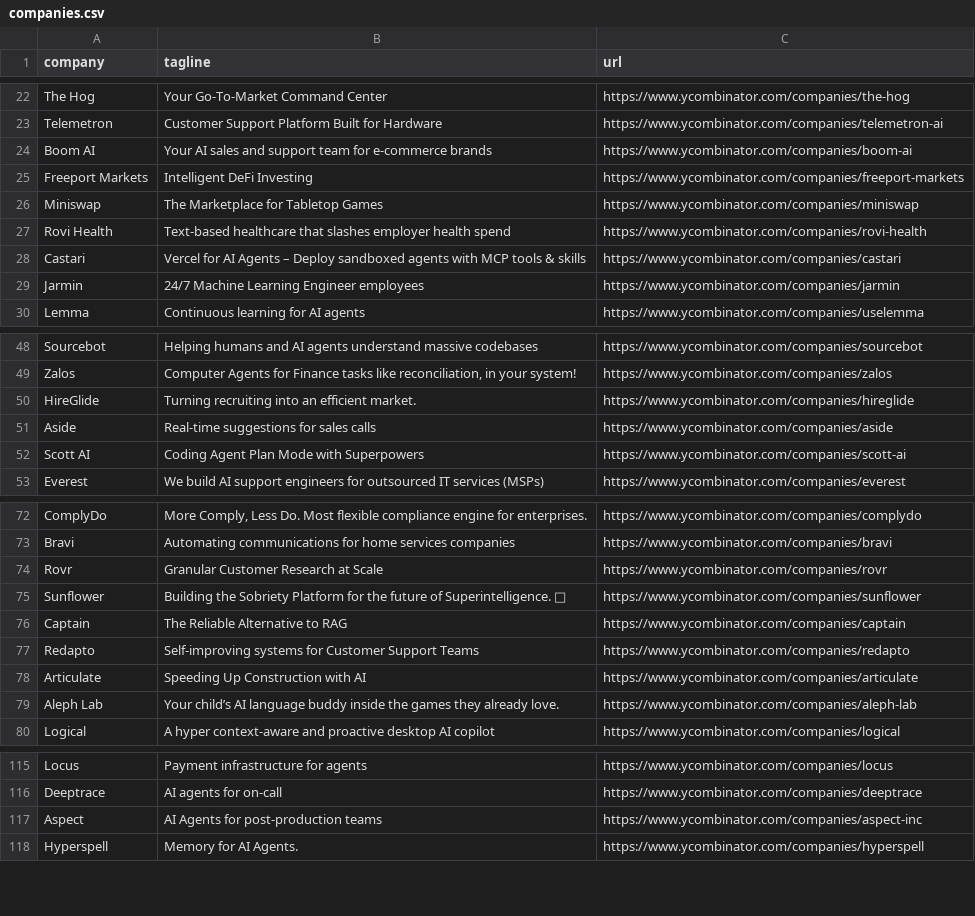
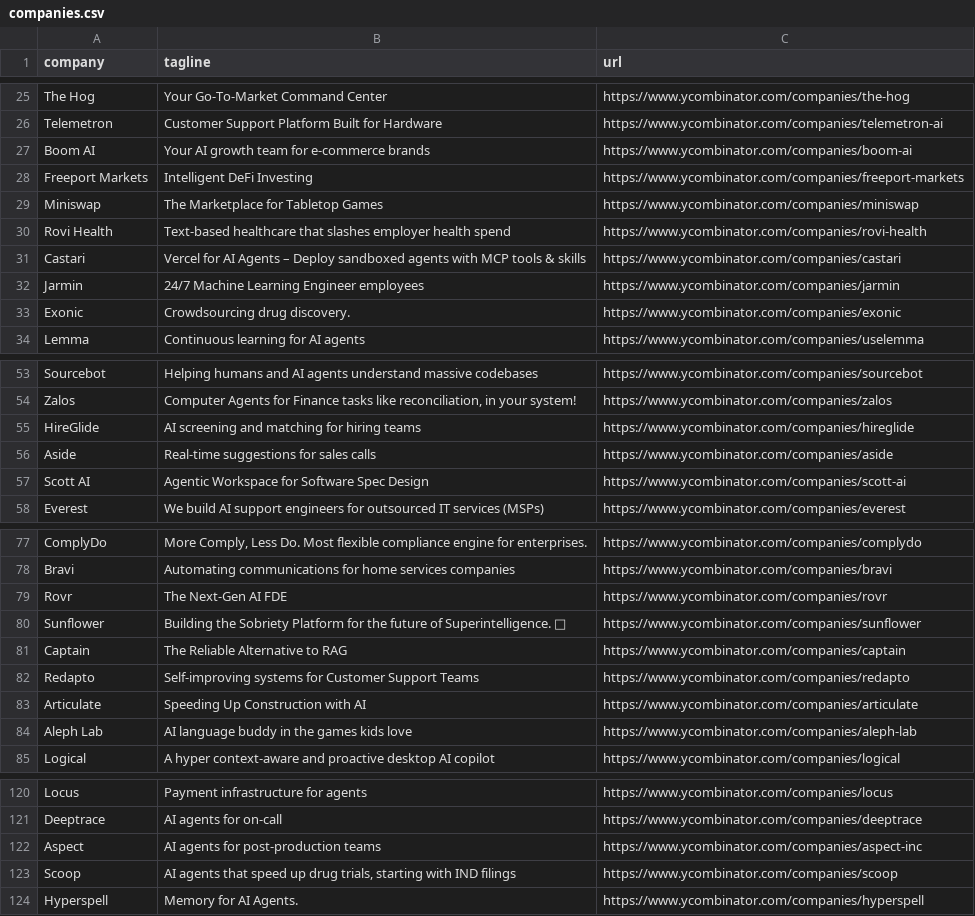
Before and after one commit to mcottle1/yc-updates, a CSV file: companies.csv, drawn as a sheet; only a part is shown, gaps mark what is left out; the diff covers the shown part only.

```diff
--- a/companies.csv
+++ b/companies.csv
@@ -23,3 +26,3 @@ The Hog,Your Go-To-Market Command Center,https://www.ycombinator.com/companies/t
 Telemetron,Customer Support Platform Built for Hardware,https://www.ycombinator.com/companies/telemetron-ai
-Boom AI,Your AI sales and support team for e-commerce brands,https://www.ycombinator.com/companies/boom-ai
+Boom AI,Your AI growth team for e-commerce brands,https://www.ycombinator.com/companies/boom-ai
 Freeport Markets,Intelligent DeFi Investing,https://www.ycombinator.com/companies/freeport-markets
@@ -29,2 +32,3 @@ Castari,Vercel for AI Agents – Deploy sandboxed agents with MCP tools & skills
 Jarmin,24/7 Machine Learning Engineer employees,https://www.ycombinator.com/companies/jarmin
+Exonic,Crowdsourcing drug discovery.,https://www.ycombinator.com/companies/exonic
 Lemma,Continuous learning for AI agents,https://www.ycombinator.com/companies/uselemma
@@ -49,5 +54,5 @@ Sourcebot,Helping humans and AI agents understand massive codebases,https://www.
 Zalos,"Computer Agents for Finance tasks like reconciliation, in your system!",https://www.ycombinator.com/companies/zalos
-HireGlide,Turning recruiting into an efficient market.,https://www.ycombinator.com/companies/hireglide
+HireGlide,AI screening and matching for hiring teams,https://www.ycombinator.com/companies/hireglide
 Aside,Real-time suggestions for sales calls,https://www.ycombinator.com/companies/aside
-Scott AI,Coding Agent Plan Mode with Superpowers,https://www.ycombinator.com/companies/scott-ai
+Scott AI,Agentic Workspace for Software Spec Design,https://www.ycombinator.com/companies/scott-ai
 Everest,We build AI support engineers for outsourced IT services (MSPs),https://www.ycombinator.com/companies/everest
@@ -73,3 +78,3 @@ ComplyDo,"More Comply, Less Do. Most flexible compliance engine for enterprises.
 Bravi,Automating communications for home services companies,https://www.ycombinator.com/companies/bravi
-Rovr,Granular Customer Research at Scale,https://www.ycombinator.com/companies/rovr
+Rovr,The Next-Gen AI FDE,https://www.ycombinator.com/companies/rovr
 Sunflower,Building the Sobriety Platform for the future of Superintelligence. 🌻,https://www.ycombinator.com/companies/sunflower
@@ -78,3 +83,3 @@ Redapto,Self-improving systems for Customer Support Teams,https://www.ycombinato
 Articulate,Speeding Up Construction with AI,https://www.ycombinator.com/companies/articulate
-Aleph Lab,Your child’s AI language buddy inside the games they already love.,https://www.ycombinator.com/companies/aleph-lab
+Aleph Lab,AI language buddy in the games kids love,https://www.ycombinator.com/companies/aleph-lab
 Logical,A hyper context-aware and proactive desktop AI copilot,https://www.ycombinator.com/companies/logical
@@ -116,3 +121,4 @@ Locus,Payment infrastructure for agents,https://www.ycombinator.com/companies/lo
 Deeptrace,AI agents for on-call,https://www.ycombinator.com/companies/deeptrace
-Aspect,AI Agents for post-production teams,https://www.ycombinator.com/companies/aspect-inc
+Aspect,AI agents for post-production teams,https://www.ycombinator.com/companies/aspect-inc
+Scoop,"AI agents that speed up drug trials, starting with IND filings",https://www.ycombinator.com/companies/scoop
 Hyperspell,Memory for AI Agents.,https://www.ycombinator.com/companies/hyperspell
```
Also changed, not shown: 5 added rows, 1 removed row and 8 edited cells elsewhere in this file.
